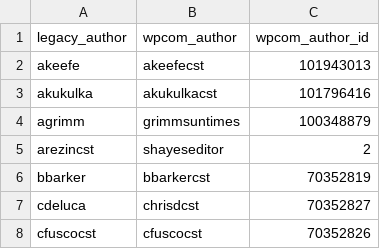
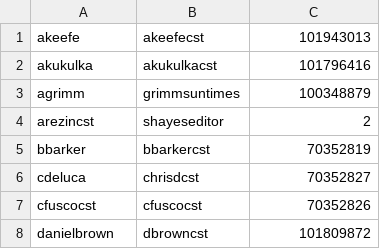
Before and after one commit to shyjuonetikk/chicagotimes, a CSV file: cst-author-map-content.csv, drawn as a sheet; only a part is shown; the shorter side is filled out with more unchanged rows.

```diff
--- a/cst-author-map-content.csv
+++ b/cst-author-map-content.csv
@@ -1,2 +1 @@
-legacy_author,wpcom_author,wpcom_author_id
 akeefe,akeefecst,101943013
```
Also changed, not shown: 1 other file.
